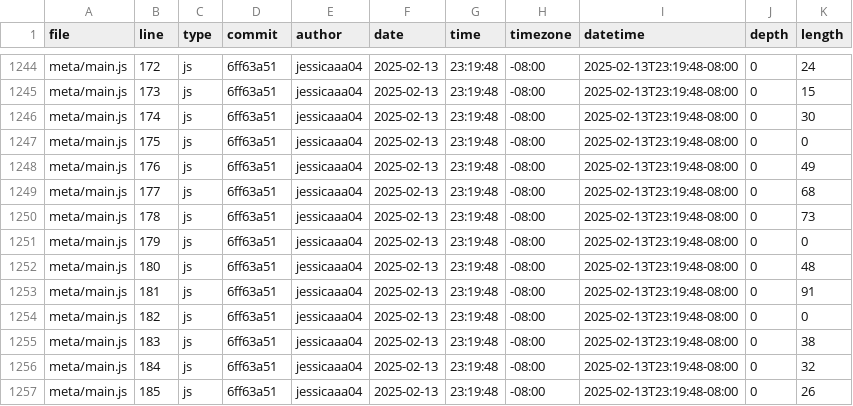
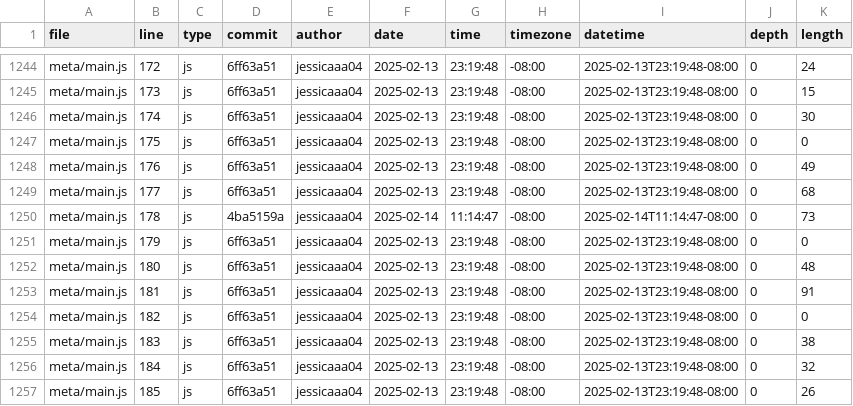
Before and after one commit to jessicaaa04/portfolio, a CSV file: meta/loc.csv, drawn as a sheet; only a part is shown, gaps mark what is left out.

```diff
--- a/meta/loc.csv
+++ b/meta/loc.csv
@@ -1249,3 +1249,3 @@ meta/main.js,176,js,6ff63a51,jessicaaa04,2025-02-13,23:19:48,-08:00,2025-02-13T2
 meta/main.js,177,js,6ff63a51,jessicaaa04,2025-02-13,23:19:48,-08:00,2025-02-13T23:19:48-08:00,0,68
-meta/main.js,178,js,6ff63a51,jessicaaa04,2025-02-13,23:19:48,-08:00,2025-02-13T23:19:48-08:00,0,73
+meta/main.js,178,js,4ba5159a,jessicaaa04,2025-02-14,11:14:47,-08:00,2025-02-14T11:14:47-08:00,0,73
 meta/main.js,179,js,6ff63a51,jessicaaa04,2025-02-13,23:19:48,-08:00,2025-02-13T23:19:48-08:00,0,0
```
